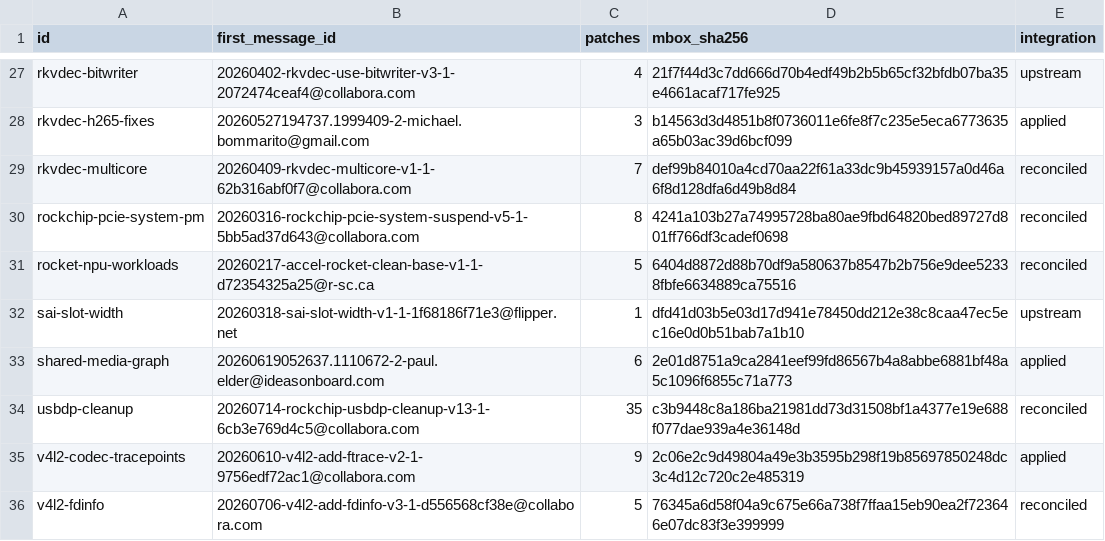
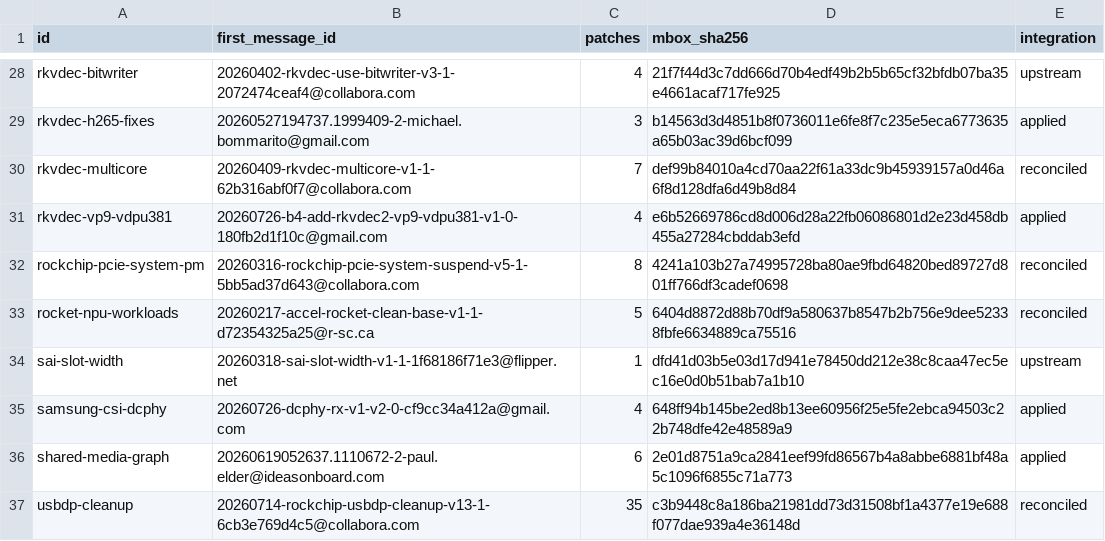
Before and after one commit to yisding/rock-5b-ysp, a TSV file: packaging/ppa/kernel-maxline/public-series.tsv, drawn as a sheet; only a part is shown, gaps mark what is left out; the shorter side is filled out with more unchanged rows; the diff covers the shown part only.

Commit message:
kernel: refresh RK3588 maxline stacks

```diff
--- a/packaging/ppa/kernel-maxline/public-series.tsv
+++ b/packaging/ppa/kernel-maxline/public-series.tsv
@@ -29,2 +30,3 @@ rkvdec-h265-fixes	20260527194737.1999409-2-michael.bommarito@gmail.com	3	b14563d
 rkvdec-multicore	20260409-rkvdec-multicore-v1-1-62b316abf0f7@collabora.com	7	def99b84010a4cd70aa22f61a33dc9b45939157a0d46a6f8d128dfa6d49b8d84	reconciled
+rkvdec-vp9-vdpu381	20260726-b4-add-rkvdec2-vp9-vdpu381-v1-0-180fb2d1f10c@gmail.com	4	e6b52669786cd8d006d28a22fb06086801d2e23d458db455a27284cbddab3efd	applied
 rockchip-pcie-system-pm	20260316-rockchip-pcie-system-suspend-v5-1-5bb5ad37d643@collabora.com	8	4241a103b27a74995728ba80ae9fbd64820bed89727d801ff766df3cadef0698	reconciled
@@ -32,2 +34,3 @@ rocket-npu-workloads	20260217-accel-rocket-clean-base-v1-1-d72354325a25@r-sc.ca
 sai-slot-width	20260318-sai-slot-width-v1-1-1f68186f71e3@flipper.net	1	dfd41d03b5e03d17d941e78450dd212e38c8caa47ec5ec16e0d0b51bab7a1b10	upstream
+samsung-csi-dcphy	20260726-dcphy-rx-v1-v2-0-cf9cc34a412a@gmail.com	4	648ff94b145be2ed8b13ee60956f25e5fe2ebca94503c22b748dfe42e48589a9	applied
 shared-media-graph	20260619052637.1110672-2-paul.elder@ideasonboard.com	6	2e01d8751a9ca2841eef99fd86567b4a8abbe6881bf48a5c1096f6855c71a773	applied
```
Also changed, not shown: 1 added row and 18 edited cells elsewhere in this file, packaging/ppa/kernel-maxline/wip-donors.tsv, 18 other files.
